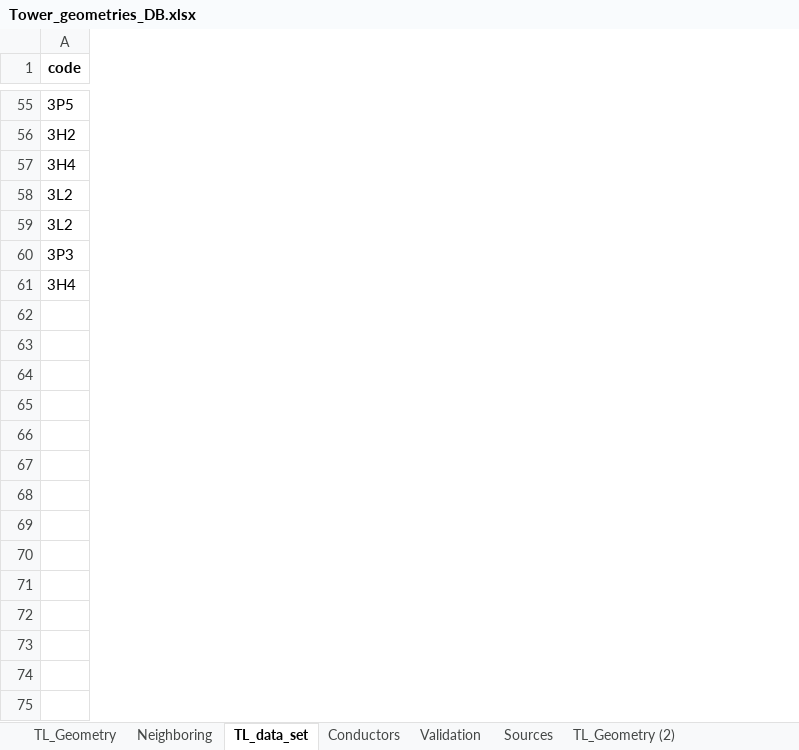
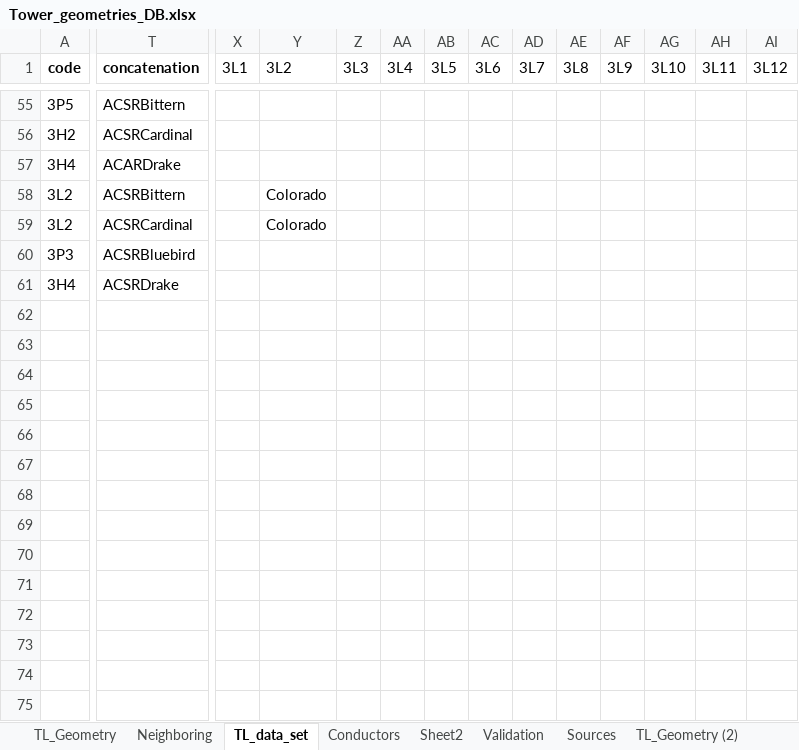
Before and after one commit to SebastianManriqueM/TL_parameter_computation, an Excel workbook: src/data/Tower_geometries_DB.xlsx, sheet TL_data_set, drawn as a sheet; only a part is shown, gaps mark what is left out; values as stored, in another font and other column widths than the file's, no borders; conditional formats not drawn; rows hold the shown columns only; the diff covers the shown part only; the diff names each change by its address in the sheet, - before the commit and + after, or states it on an @@ line.

```diff
--- a/src/data/Tower_geometries_DB.xlsx (sheet TL_data_set)
+++ b/src/data/Tower_geometries_DB.xlsx (sheet TL_data_set)
+sheet tab: Sheet2
+column T (concatenation), rows 55-61: ACSRBittern | ACSRCardinal | ACARDrake | ACSRBittern | ACSRCardinal | ACSRBluebird | ACSRDrake
+column X (3L1), empty
+column Y (3L2), rows 58-59: Colorado | Colorado
+column Z (3L3), empty
+column AA (3L4), empty
+column AB (3L5), empty
+column AC (3L6), empty
+column AD (3L7), empty
+column AE (3L8), empty
+column AF (3L9), empty
+column AG (3L10), empty
+column AH (3L11), empty
+column AI (3L12), empty
+row 62: (empty)
+row 63: (empty)
+row 64: (empty)
+row 65: (empty)
+row 66: (empty)
+row 67: (empty)
+row 68: (empty)
+row 69: (empty)
+row 70: (empty)
+row 71: (empty)
+row 72: (empty)
+row 73: (empty)
+row 74: (empty)
+row 75: (empty)
```
Also changed, not shown: 166 added rows, 55 added columns, 23 edited cells and cell formats elsewhere in this sheet, sheet Conductors, sheet TL_Geometry, formulas that keep their value, 9 other files.
